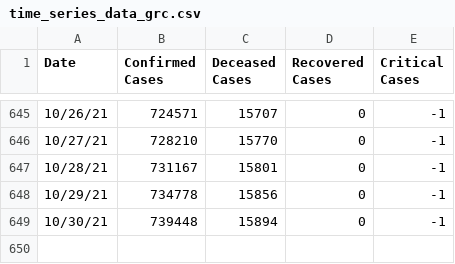
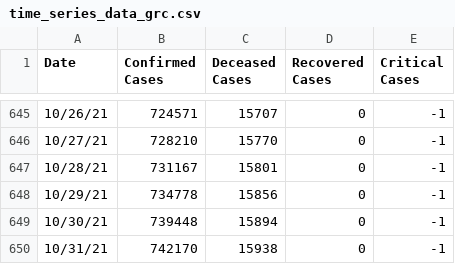
Before and after one commit to Trinityyi/COVID-19-Greece, a CSV file: time_series_data_grc.csv, drawn as a sheet; only a part is shown, gaps mark what is left out.

```diff
--- a/time_series_data_grc.csv
+++ b/time_series_data_grc.csv
@@ -649 +649,2 @@ Date,Confirmed Cases,Deceased Cases,Recovered Cases,Critical Cases
 10/30/21,739448,15894,0,-1
+10/31/21,742170,15938,0,-1
```
Also changed, not shown: 1 other file.
